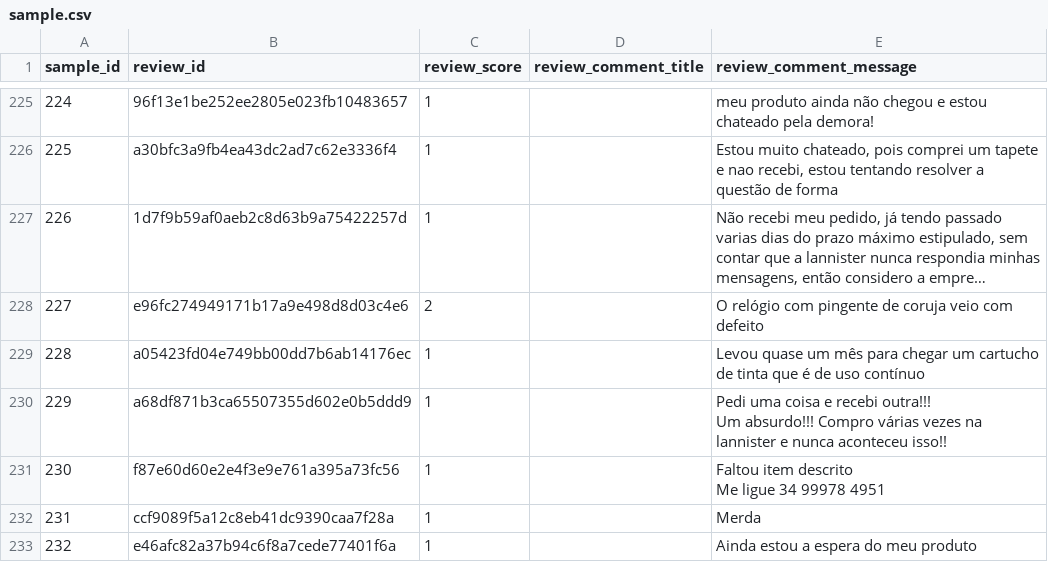
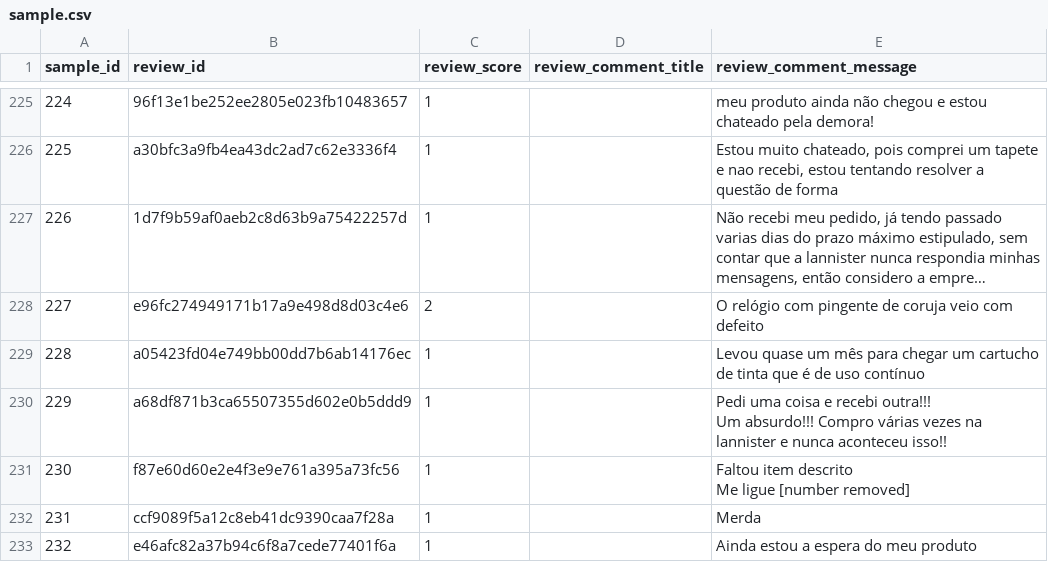
Before and after one commit to konstantyn-d/ecommerce-delivery-satisfaction-analysis, a CSV file: review_coding/sample.csv, drawn as a sheet; only a part is shown, gaps mark what is left out; long unchanged cells end in …; ↵ is a line break in a cell; the diff names each change by its address in the sheet, - before the commit and + after, or states it on an @@ line.

Commit message:
Phase 5: review coding results
- review_coding/coding.csv: 300 bad reviews coded into 8 complaint categories,
  blind to the delivery outcome of the order
- review_coding/results.md and findings.md: category shares with confidence
  intervals, split by delivery outcome, translated quotes
- review_coding/recoding.csv: second coding pass on 30 reviews (consistency check)
- Codebook v1.1: rules 9-15 added for borderline cases
- Phone numbers in review texts are masked before files are written

```diff
--- a/review_coding/sample.csv
+++ b/review_coding/sample.csv
-E231 (review_comment_message): Faltou item descrito ↵ Me ligue 34 99978 4951
+E231 (review_comment_message): Faltou item descrito ↵ Me ligue [number removed]
```
Also changed, not shown: review_coding/pilot.csv, 17 other files.
